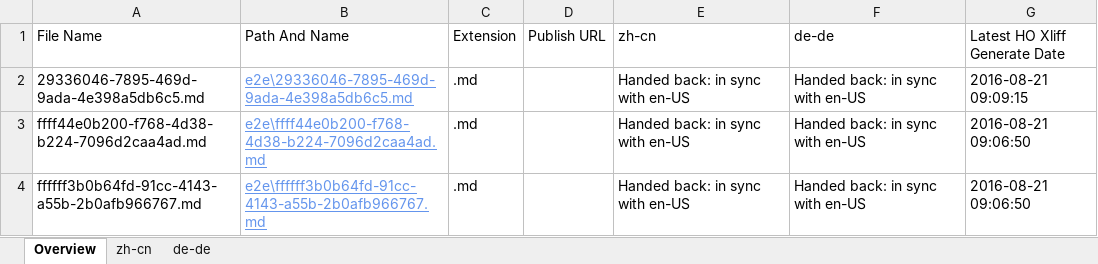
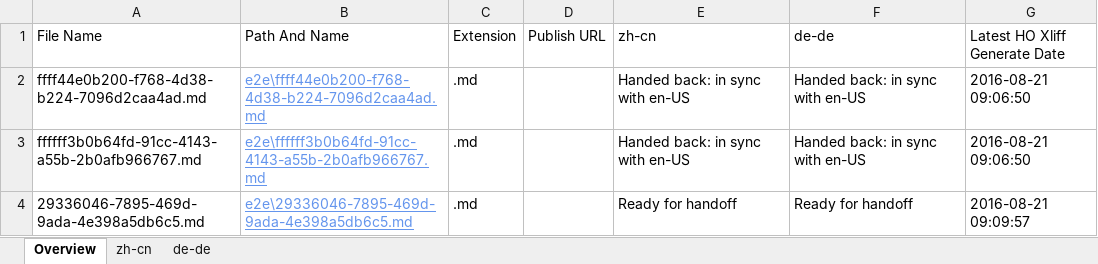
Before and after one commit to OpenLocalizationTestOrg/ol-test0-handback, an Excel workbook: ol-handback/OpenLocalizationTestOrg/ol-test0/ci/localization-status.xlsx, sheet Overview, drawn as a sheet; values as stored, in another font and other column widths than the file's, no borders; table styles not drawn; removed rows and columns are numbered as before the commit, all else as after; the diff names each change by its address in the sheet, - before the commit and + after, or states it on an @@ line.

Commit message:
Generate Report for Handoff

```diff
--- a/ol-handback/OpenLocalizationTestOrg/ol-test0/ci/localization-status.xlsx (sheet Overview)
+++ b/ol-handback/OpenLocalizationTestOrg/ol-test0/ci/localization-status.xlsx (sheet Overview)
-row 2: 29336046-7895-469d-9ada-4e398a5db6c5.md | e2e\29336046-7895-469d-9ada-4e398a5db6c5.md | .md |  | Handed back: in sync with en-US | Handed back: in sync with en-US | 2016-08-21 09:09:15
+row 4: 29336046-7895-469d-9ada-4e398a5db6c5.md | e2e\29336046-7895-469d-9ada-4e398a5db6c5.md | .md |  | Ready for handoff | Ready for handoff | 2016-08-21 09:09:57
```
Also changed, not shown: sheet zh-cn, sheet de-de.
